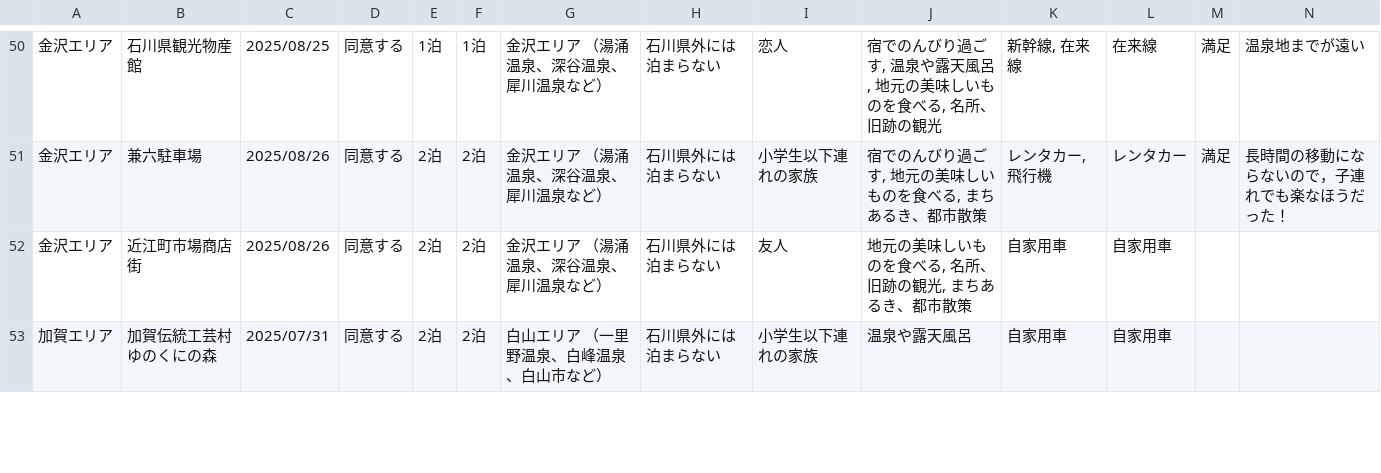
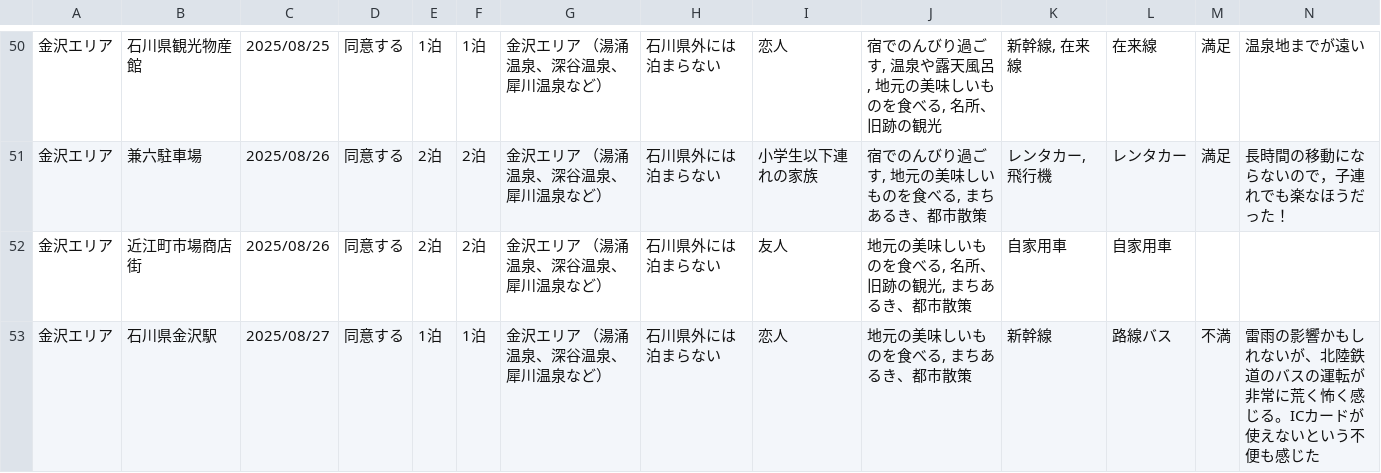
Before and after one commit to BeeB-C4N/tifo, a TSV file: ishikawa/milli_complain.tsv, drawn as a sheet; only a part is shown, gaps mark what is left out; removed rows and columns are numbered as before the commit, all else as after; rows hold the shown columns only; the diff covers the shown part only; the diff names each change by its address in the sheet, - before the commit and + after, or states it on an @@ line.

```diff
--- a/ishikawa/milli_complain.tsv
+++ b/ishikawa/milli_complain.tsv
-row 53: 加賀エリア | 加賀伝統工芸村 ゆのくにの森 | 2025/07/31 | 同意する | 2泊 | 2泊 | 白山エリア （一里野温泉、白峰温泉、白山市など） | 石川県外には泊まらない | 小学生以下連れの家族 | 温泉や露天風呂 | 自家用車 | 自家用車
+row 53: 金沢エリア | 石川県金沢駅 | 2025/08/27 | 同意する | 1泊 | 1泊 | 金沢エリア （湯涌温泉、深谷温泉、犀川温泉など） | 石川県外には泊まらない | 恋人 | 地元の美味しいものを食べる, まちあるき、都市散策 | 新幹線 | 路線バス | 不満 | 雷雨の影響かもしれないが、北陸鉄道のバスの運転が非常に荒く怖く感じる。ICカードが使えないという不便も感じた
```
Also changed, not shown: 2 added rows and 11 edited cells elsewhere in this file.
